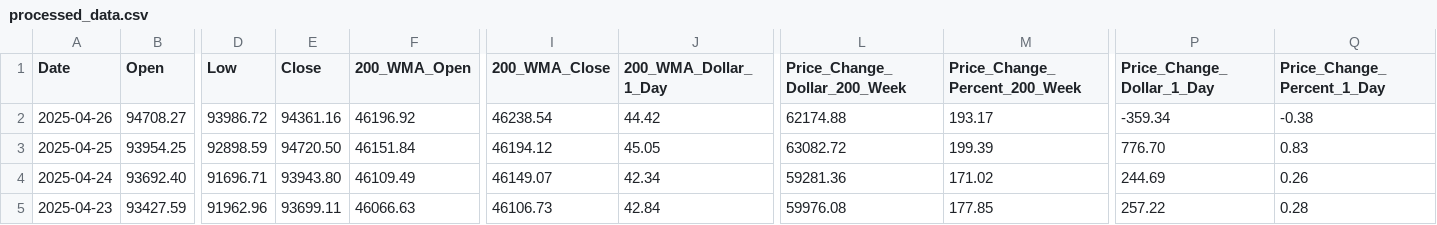
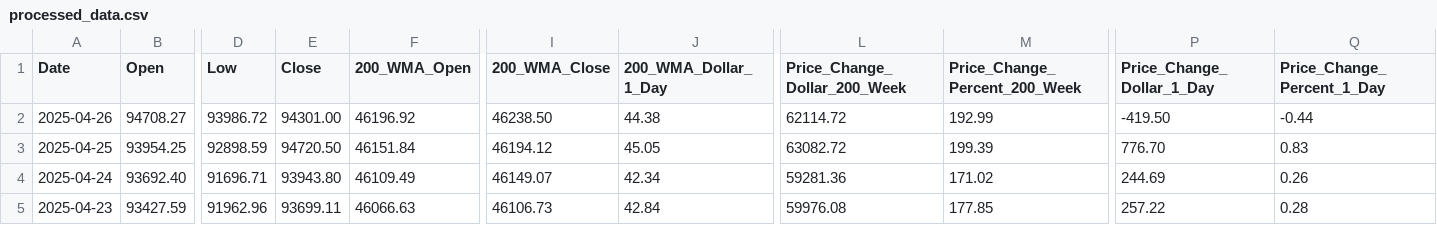
Before and after one commit to bitcoin-tools/btracker, a CSV file: processed_data.csv, drawn as a sheet; only a part is shown, gaps mark what is left out; the diff names each change by its address in the sheet, - before the commit and + after, or states it on an @@ line.

```diff
--- a/processed_data.csv
+++ b/processed_data.csv
-E2 (Close): 94361.16
+E2 (Close): 94301.00
-I2 (200_WMA_Close): 46238.54
+I2 (200_WMA_Close): 46238.50
-J2 (200_WMA_Dollar_1_Day): 44.42
+J2 (200_WMA_Dollar_1_Day): 44.38
-L2 (Price_Change_Dollar_200_Week): 62174.88
+L2 (Price_Change_Dollar_200_Week): 62114.72
-M2 (Price_Change_Percent_200_Week): 193.17
+M2 (Price_Change_Percent_200_Week): 192.99
-P2 (Price_Change_Dollar_1_Day): -359.34
+P2 (Price_Change_Dollar_1_Day): -419.50
-Q2 (Price_Change_Percent_1_Day): -0.38
+Q2 (Price_Change_Percent_1_Day): -0.44
```
Also changed, not shown: 2 other files.
